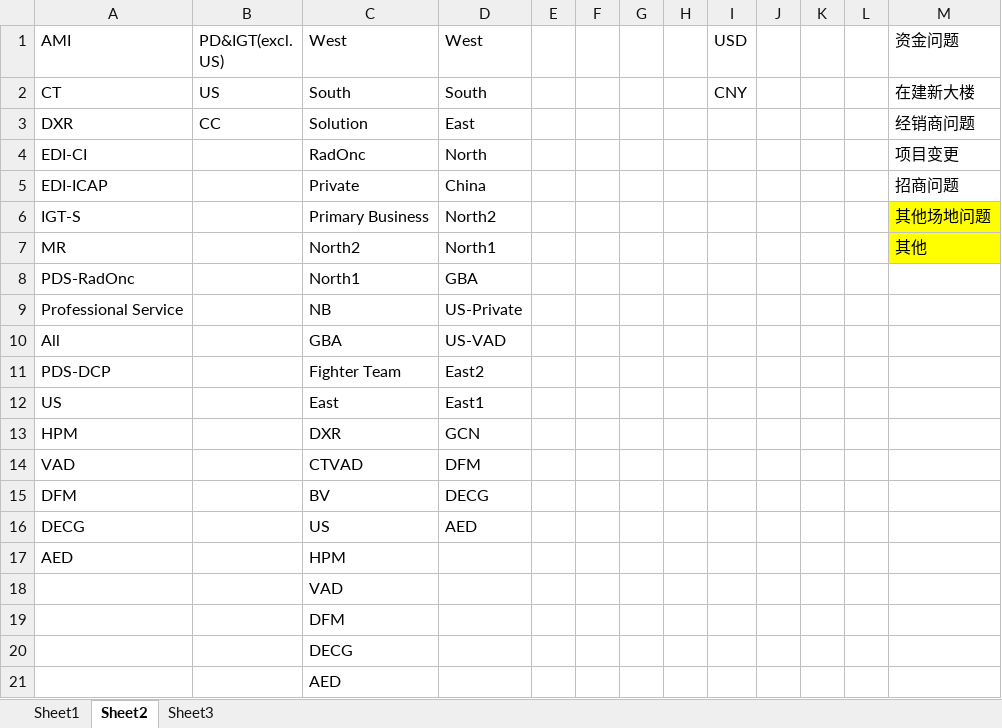
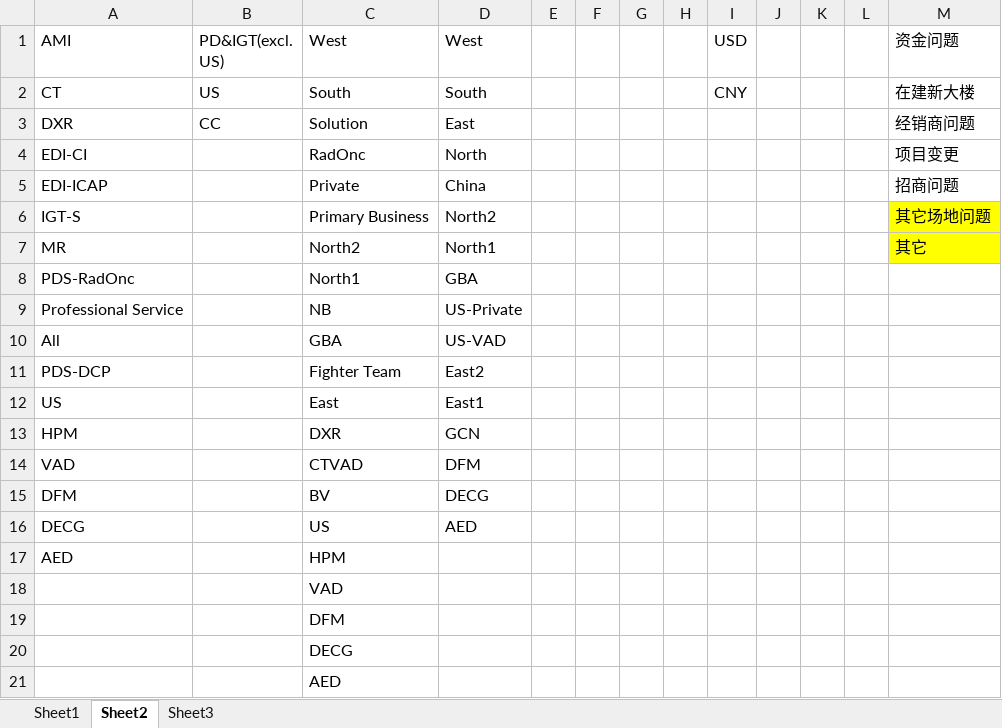
Before and after one commit to cn-philips/angular-wf-designer, an Excel workbook: src/assets/template/De-Book Template.xlsx, sheet Sheet2, drawn as a sheet; values as stored, in another font and other column widths than the file's, no borders; the diff names each change by its address in the sheet, - before the commit and + after, or states it on an @@ line.

Commit message:
debook模板修改

```diff
--- a/src/assets/template/De-Book Template.xlsx (sheet Sheet2)
+++ b/src/assets/template/De-Book Template.xlsx (sheet Sheet2)
-M6 (资金问题): 其他场地问题
+M6 (资金问题): 其它场地问题
-M7 (资金问题): 其他
+M7 (资金问题): 其它
```
